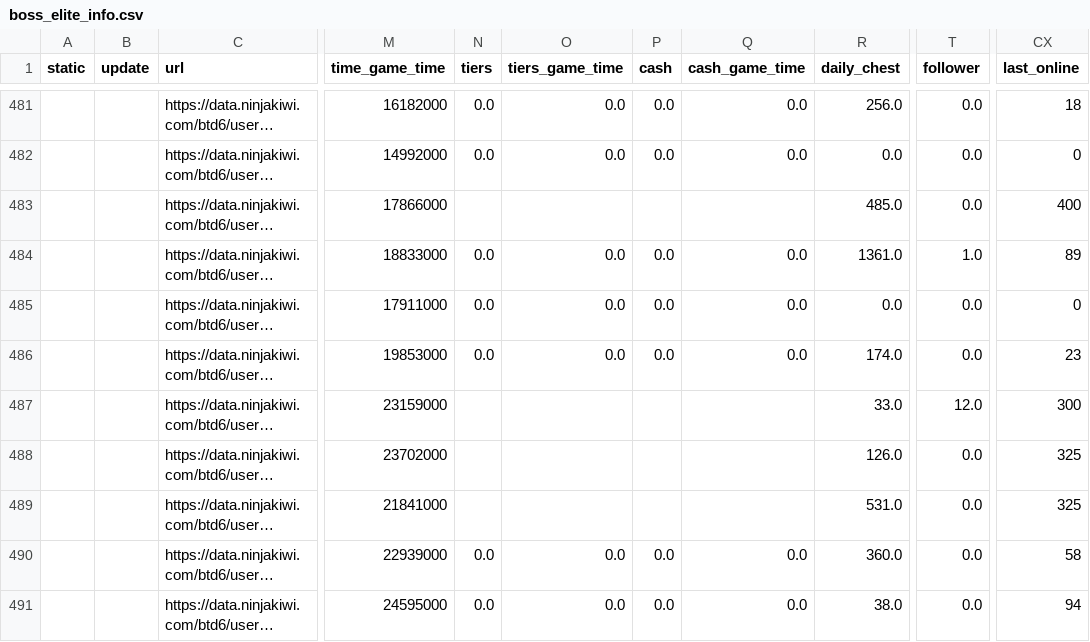
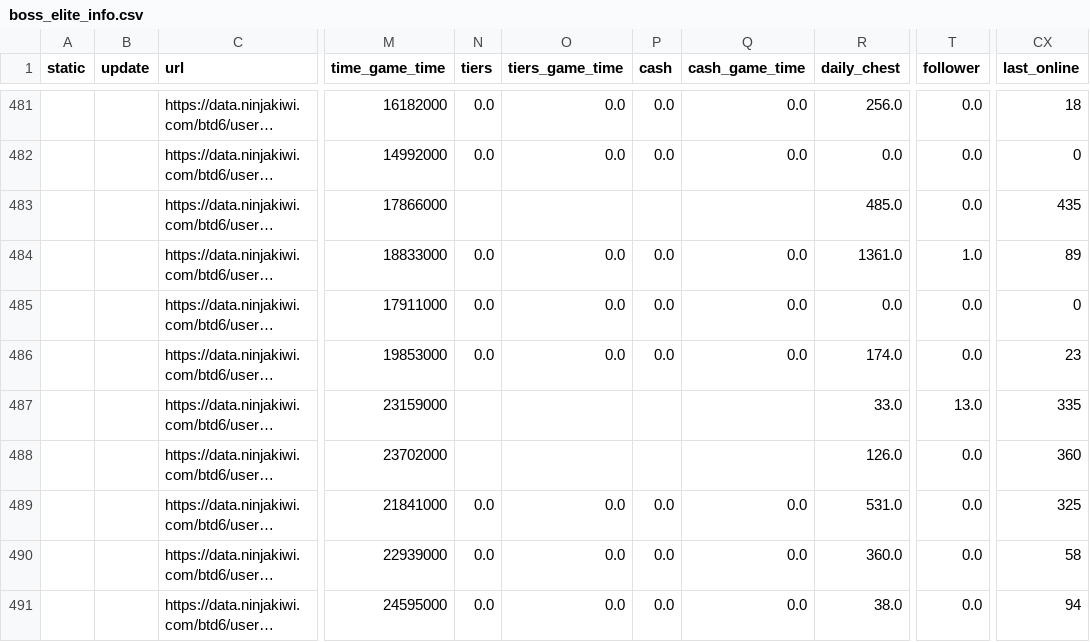
Before and after one commit to ducanup01/btd6boss, a CSV file: boss_elite_info.csv, drawn as a sheet; only a part is shown, gaps mark what is left out; long unchanged cells end in …; the diff covers the shown part only; the diff names each change by its address in the sheet, - before the commit and + after, or states it on an @@ line.

Commit message:
automatic updater

```diff
--- a/boss_elite_info.csv
+++ b/boss_elite_info.csv
-CX483 (last_online): 400
+CX483 (last_online): 435
-T487 (follower): 12.0
+T487 (follower): 13.0
-CX487 (last_online): 300
+CX487 (last_online): 335
-CX488 (last_online): 325
+CX488 (last_online): 360
-N489 (tiers): (empty)
+N489 (tiers): 0.0
-O489 (tiers_game_time): (empty)
+O489 (tiers_game_time): 0.0
-P489 (cash): (empty)
+P489 (cash): 0.0
-Q489 (cash_game_time): (empty)
+Q489 (cash_game_time): 0.0
```
Also changed, not shown: 1 added row and 111 edited cells elsewhere in this file, 1 other file.
